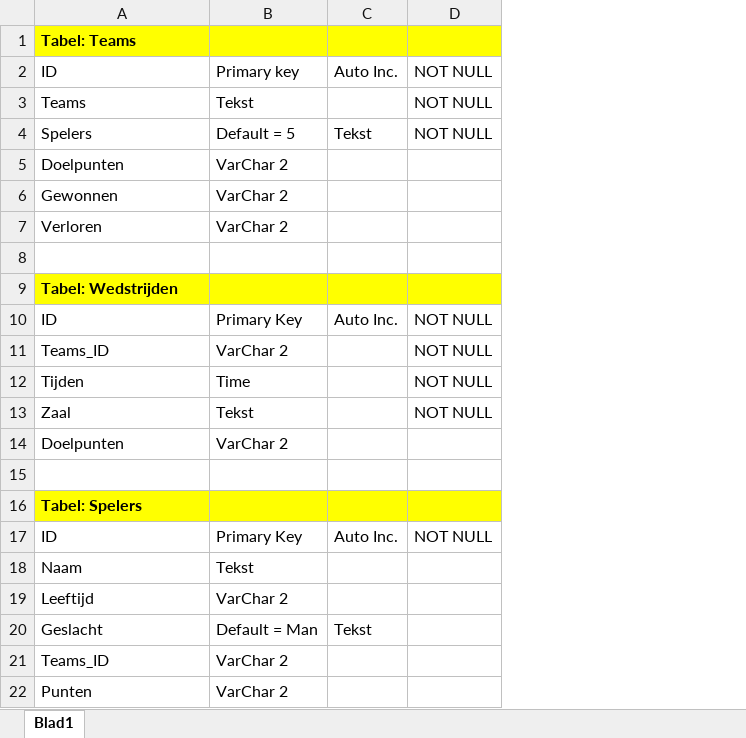
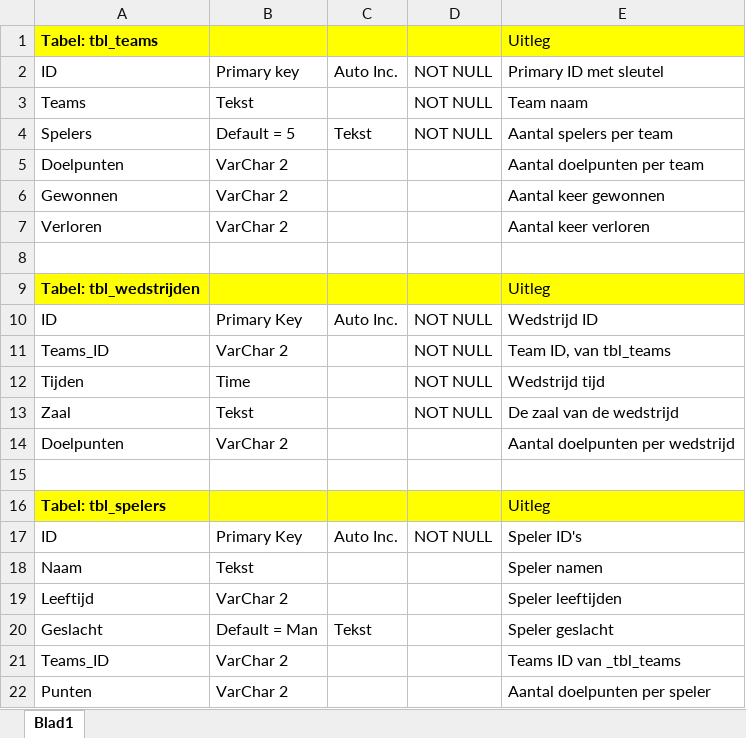
Before and after one commit to MennovanderKrift/Vrijdag, an Excel workbook: documenten/vrijdag-datamodel-database.xlsx, sheet Blad1, drawn as a sheet; values as stored, in another font and other column widths than the file's, no borders; the diff names each change by its address in the sheet, - before the commit and + after, or states it on an @@ line.

Commit message:
Uitleg per regel toegevoegd

```diff
--- a/documenten/vrijdag-datamodel-database.xlsx (sheet Blad1)
+++ b/documenten/vrijdag-datamodel-database.xlsx (sheet Blad1)
+column E, rows 1-22: Uitleg | Primary ID met sleutel | Team naam | Aantal spelers per team | Aantal doelpunten per team | Aantal keer gewonnen | Aantal keer verloren |  | Uitleg | Wedstrijd ID | Team ID, van tbl_teams | Wedstrijd tijd | De zaal van de wedstrijd | Aantal doelpunten per wedstrijd |  | Uitleg | Speler ID's | Speler namen | Speler leeftijden | Speler geslacht | Teams ID van _tbl_teams | Aantal doelpunten per speler
-A1: Tabel: Teams
+A1: Tabel: tbl_teams
-A9: Tabel: Wedstrijden
+A9: Tabel: tbl_wedstrijden
-A16: Tabel: Spelers
+A16: Tabel: tbl_spelers
```
